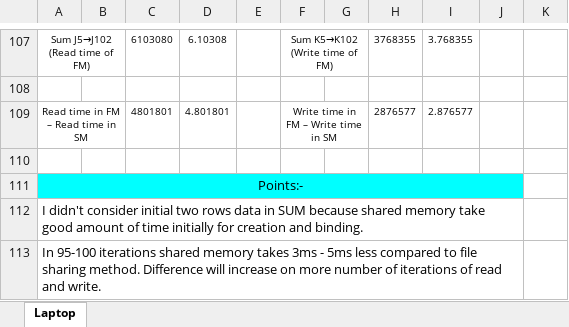
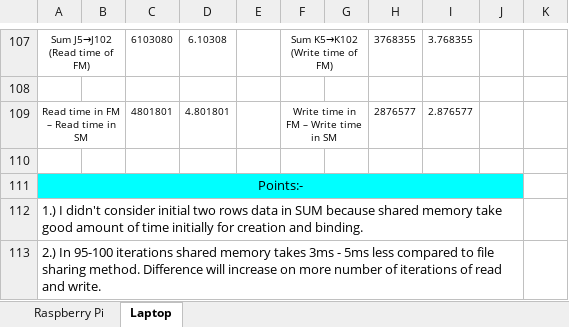
Before and after one commit to ControlCore-Project/documentation, an Excel workbook: Benchtest between Shared Memory and File Method.xlsx, sheet Laptop, drawn as a sheet; only a part is shown, gaps mark what is left out; values as stored, in another font and other column widths than the file's, no borders; charts and pictures not drawn; the diff names each change by its address in the sheet, - before the commit and + after, or states it on an @@ line.

```diff
--- a/Benchtest between Shared Memory and File Method.xlsx (sheet Laptop)
+++ b/Benchtest between Shared Memory and File Method.xlsx (sheet Laptop)
+sheet tab: Raspberry Pi
-A112: I didn't…
+A112: 1.) I didn't…
-A113: In 95-100…
+A113: 2.) In 95-100…
```
Also changed, not shown: charts or pictures, 1 other file.
